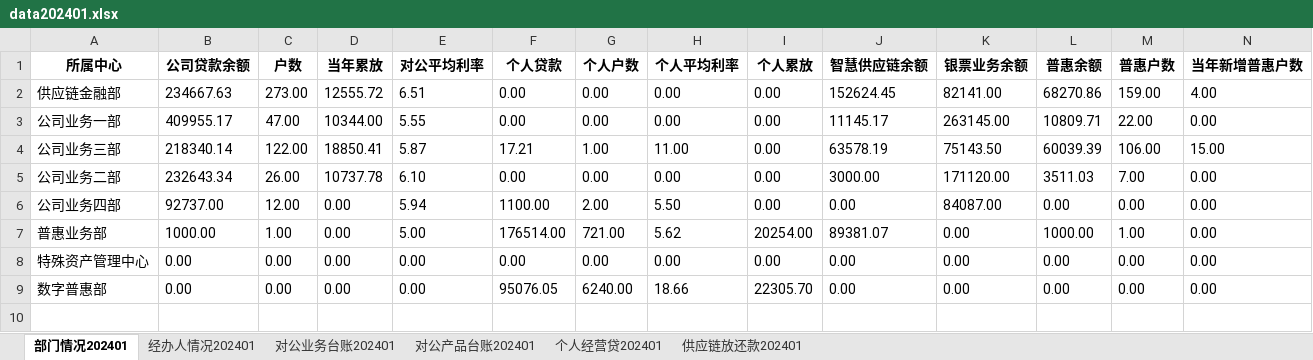
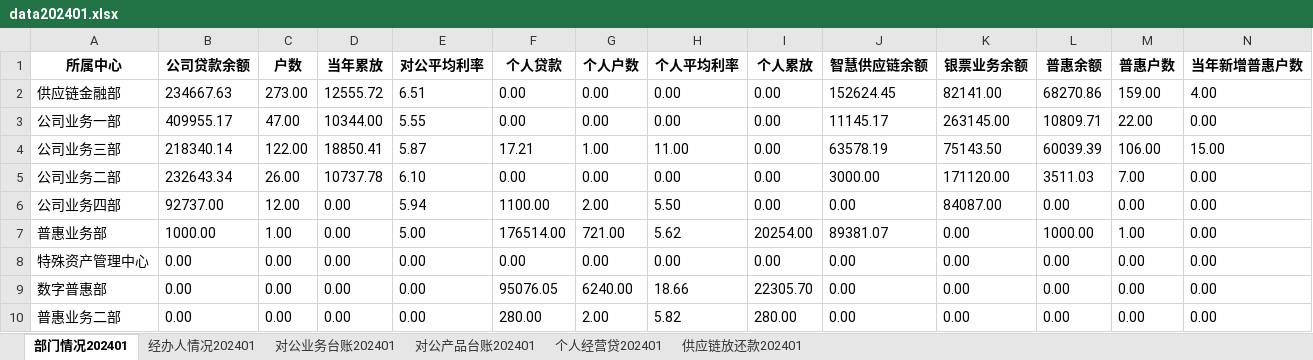
Before and after one commit to modem1024k/streamlit2023, an Excel workbook: excel/data202401.xlsx, sheet 部门情况202401, drawn as a sheet; only a part is shown; values as stored, in another font and other column widths than the file's, no borders; rows hold the shown columns only; the diff names each change by its address in the sheet, - before the commit and + after, or states it on an @@ line.

```diff
--- a/excel/data202401.xlsx (sheet 部门情况202401)
+++ b/excel/data202401.xlsx (sheet 部门情况202401)
+row 10: 普惠业务二部 | 0.00 | 0.00 | 0.00 | 0.00 | 280.00 | 2.00 | 5.82 | 280.00 | 0.00 | 0.00 | 0.00 | 0.00 | 0.00
```
Also changed, not shown: sheet 个人经营贷202401, sheet 对公产品台账202401, sheet 对公业务台账202401.
